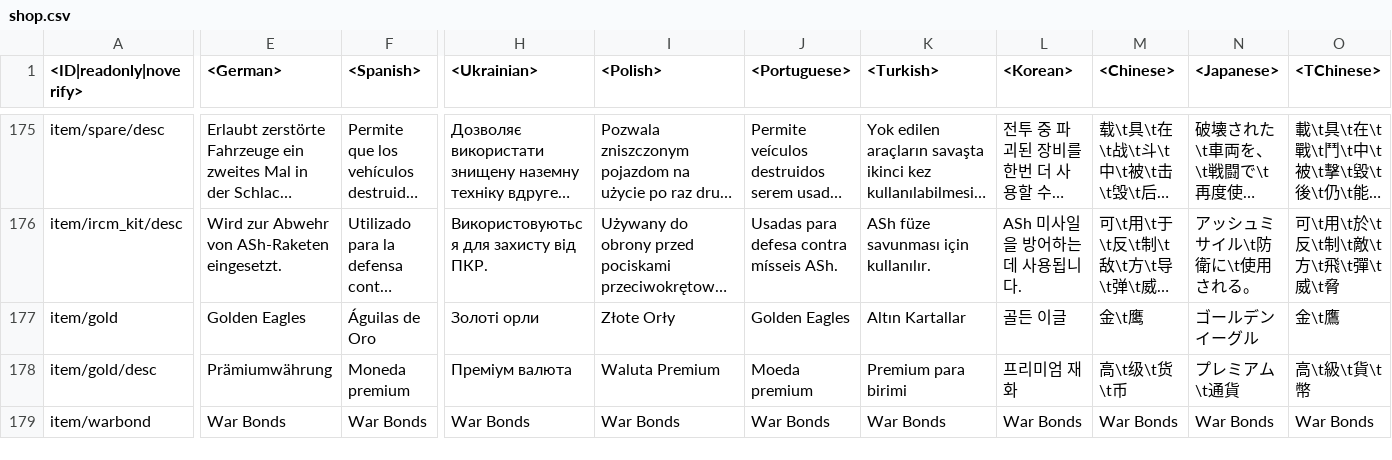
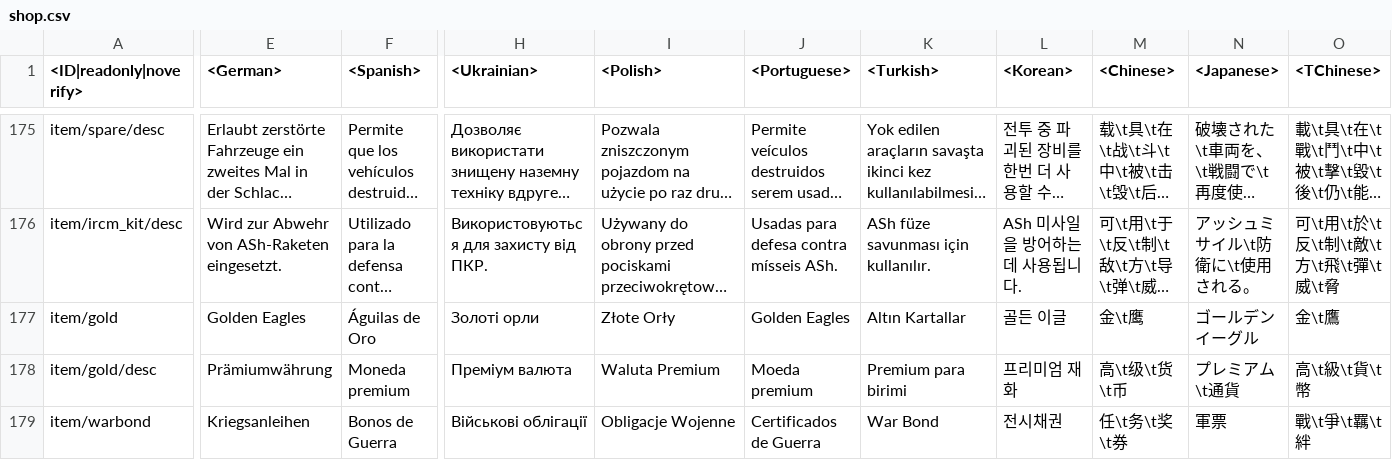
Before and after one commit to gszabi99/War-Thunder-Mobile-Datamine, a CSV file: lang.vromfs.bin_u/lang/shop.csv, drawn as a sheet; only a part is shown, gaps mark what is left out; long unchanged cells end in …; the diff covers the shown part only; the diff names each change by its address in the sheet, - before the commit and + after, or states it on an @@ line.

```diff
--- a/lang.vromfs.bin_u/lang/shop.csv
+++ b/lang.vromfs.bin_u/lang/shop.csv
-E179 (<German>): War Bonds
+E179 (<German>): Kriegsanleihen
-F179 (<Spanish>): War Bonds
+F179 (<Spanish>): Bonos de Guerra
-H179 (<Ukrainian>): War Bonds
+H179 (<Ukrainian>): Військові облігації
-I179 (<Polish>): War Bonds
+I179 (<Polish>): Obligacje Wojenne
-J179 (<Portuguese>): War Bonds
+J179 (<Portuguese>): Certificados de Guerra
-K179 (<Turkish>): War Bonds
+K179 (<Turkish>): War Bond
-L179 (<Korean>): War Bonds
+L179 (<Korean>): 전시채권
-M179 (<Chinese>): War Bonds
+M179 (<Chinese>): 任\t务\t奖\t券
-N179 (<Japanese>): War Bonds
+N179 (<Japanese>): 軍票
-O179 (<TChinese>): War Bonds
+O179 (<TChinese>): 戰\t爭\t羈\t絆
```
Also changed, not shown: 38 edited cells elsewhere in this file, lang.vromfs.bin_u/lang/menu_options.csv, 21 other files.
